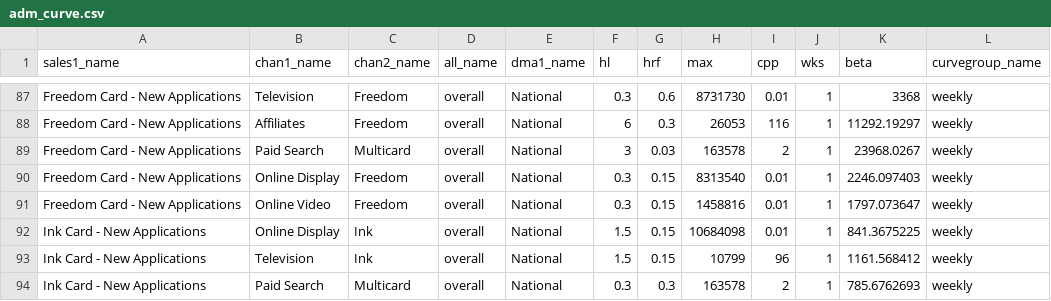
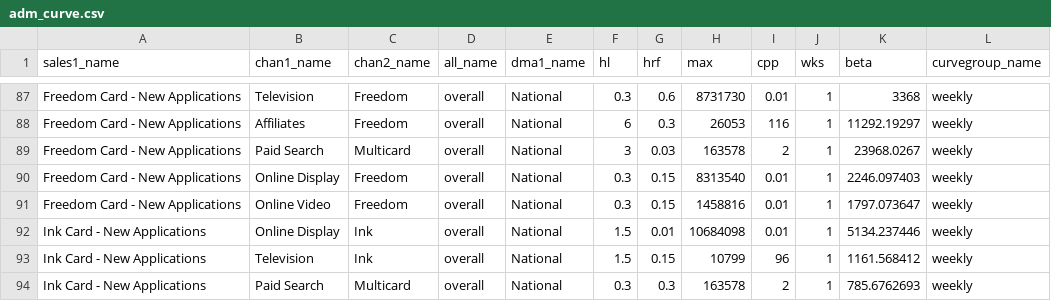
Before and after one commit to truesightconsulting/chase, a CSV file: admin/opt/admin/adm_curve.csv, drawn as a sheet; only a part is shown, gaps mark what is left out.

Commit message:
new curves 1130 v1

```diff
--- a/admin/opt/admin/adm_curve.csv
+++ b/admin/opt/admin/adm_curve.csv
@@ -91,3 +91,3 @@ Freedom Card - New Applications,Online Display,Freedom,overall,National,0.3,0.15
 Freedom Card - New Applications,Online Video,Freedom,overall,National,0.3,0.15,1458816,0.01,1,1797.073647,weekly
-Ink Card - New Applications,Online Display,Ink,overall,National,1.5,0.15,10684098,0.01,1,841.3675225,weekly
+Ink Card - New Applications,Online Display,Ink,overall,National,1.5,0.01,10684098,0.01,1,5134.237446,weekly
 Ink Card - New Applications,Television,Ink,overall,National,1.5,0.15,10799,96,1,1161.568412,weekly
```
Also changed, not shown: admin/opt/curve/sim_modelinput_curve.csv, admin/opt/curve/sim_output_curve.csv.
